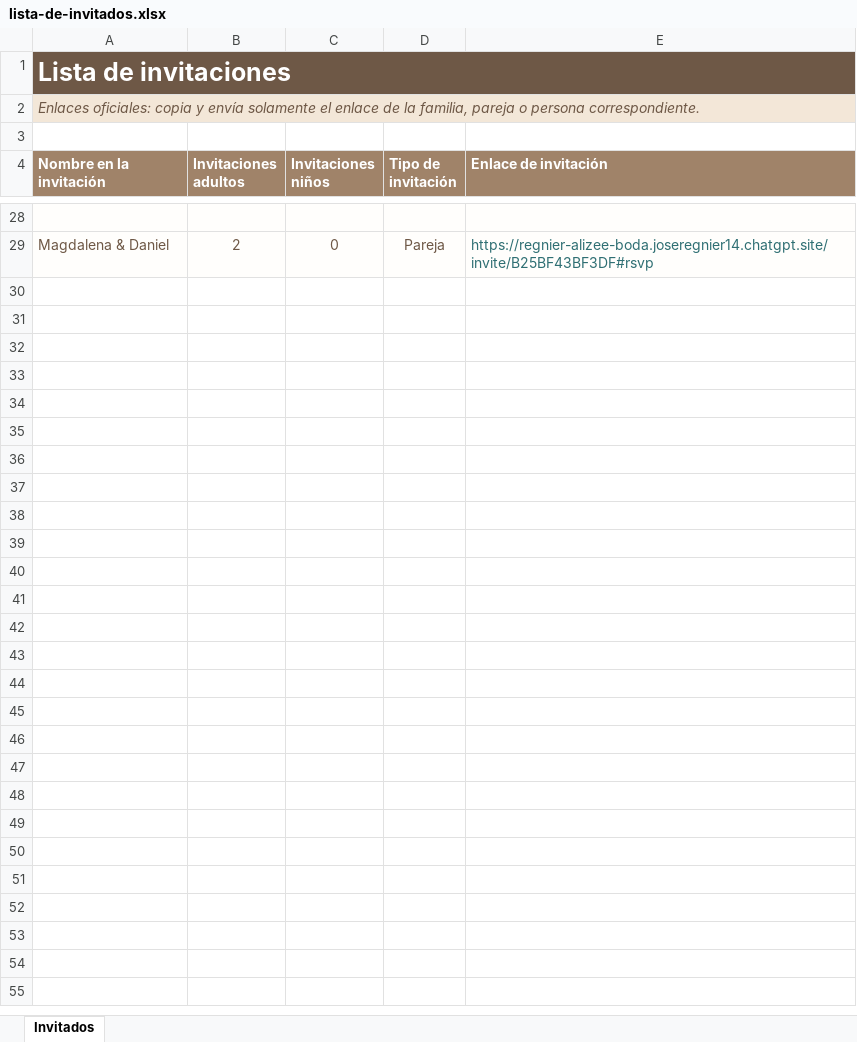
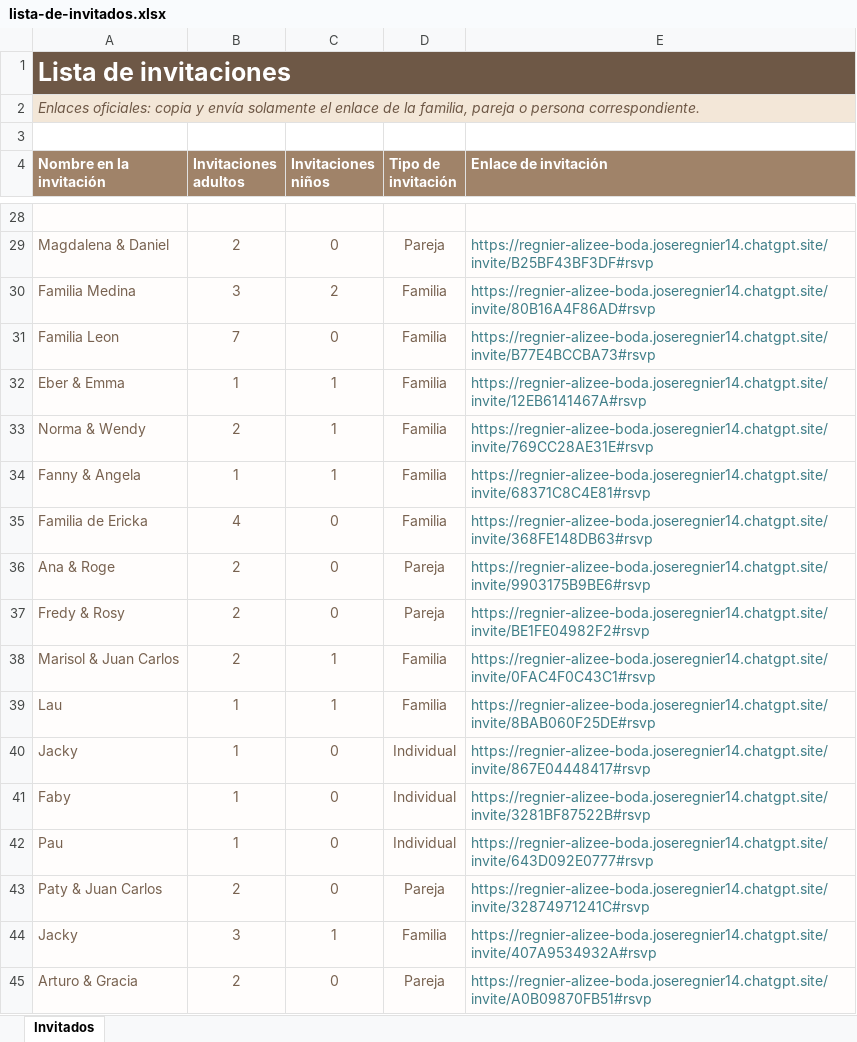
Before and after one commit to RRegnieRR/WeddingInvitation, an Excel workbook: outputs/wedding-rsvp/lista-de-invitados.xlsx, sheet Invitados, drawn as a sheet; only a part is shown, gaps mark what is left out; values as stored, in another font and other column widths than the file's, no borders; the diff covers the shown part only; the diff names each change by its address in the sheet, - before the commit and + after, or states it on an @@ line.

Commit message:
Sync expanded guest list and simplify couple invites

```diff
--- a/outputs/wedding-rsvp/lista-de-invitados.xlsx (sheet Invitados)
+++ b/outputs/wedding-rsvp/lista-de-invitados.xlsx (sheet Invitados)
+row 30: Familia Medina | 3 | 2 | Familia | https://regnier-alizee-boda.joseregnier14.chatgpt.site/invite/80B16A4F86AD#rsvp
+row 31: Familia Leon | 7 | 0 | Familia | https://regnier-alizee-boda.joseregnier14.chatgpt.site/invite/B77E4BCCBA73#rsvp
+row 32: Eber & Emma | 1 | 1 | Familia | https://regnier-alizee-boda.joseregnier14.chatgpt.site/invite/12EB6141467A#rsvp
+row 33: Norma & Wendy | 2 | 1 | Familia | https://regnier-alizee-boda.joseregnier14.chatgpt.site/invite/769CC28AE31E#rsvp
+row 34: Fanny & Angela | 1 | 1 | Familia | https://regnier-alizee-boda.joseregnier14.chatgpt.site/invite/68371C8C4E81#rsvp
+row 35: Familia de Ericka | 4 | 0 | Familia | https://regnier-alizee-boda.joseregnier14.chatgpt.site/invite/368FE148DB63#rsvp
+row 36: Ana & Roge | 2 | 0 | Pareja | https://regnier-alizee-boda.joseregnier14.chatgpt.site/invite/9903175B9BE6#rsvp
+row 37: Fredy & Rosy | 2 | 0 | Pareja | https://regnier-alizee-boda.joseregnier14.chatgpt.site/invite/BE1FE04982F2#rsvp
+row 38: Marisol & Juan Carlos | 2 | 1 | Familia | https://regnier-alizee-boda.joseregnier14.chatgpt.site/invite/0FAC4F0C43C1#rsvp
+row 39: Lau | 1 | 1 | Familia | https://regnier-alizee-boda.joseregnier14.chatgpt.site/invite/8BAB060F25DE#rsvp
+row 40: Jacky | 1 | 0 | Individual | https://regnier-alizee-boda.joseregnier14.chatgpt.site/invite/867E04448417#rsvp
+row 41: Faby | 1 | 0 | Individual | https://regnier-alizee-boda.joseregnier14.chatgpt.site/invite/3281BF87522B#rsvp
+row 42: Pau | 1 | 0 | Individual | https://regnier-alizee-boda.joseregnier14.chatgpt.site/invite/643D092E0777#rsvp
+row 43: Paty & Juan Carlos | 2 | 0 | Pareja | https://regnier-alizee-boda.joseregnier14.chatgpt.site/invite/32874971241C#rsvp
+row 44: Jacky | 3 | 1 | Familia | https://regnier-alizee-boda.joseregnier14.chatgpt.site/invite/407A9534932A#rsvp
+row 45: Arturo & Gracia | 2 | 0 | Pareja | https://regnier-alizee-boda.joseregnier14.chatgpt.site/invite/A0B09870FB51#rsvp
```
Also changed, not shown: 9 added rows elsewhere in this sheet, 5 other files.
